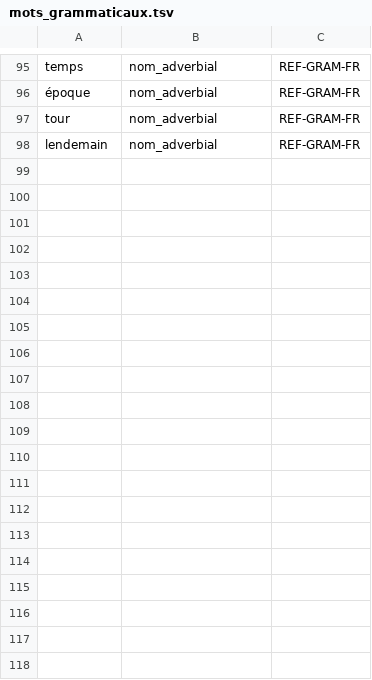
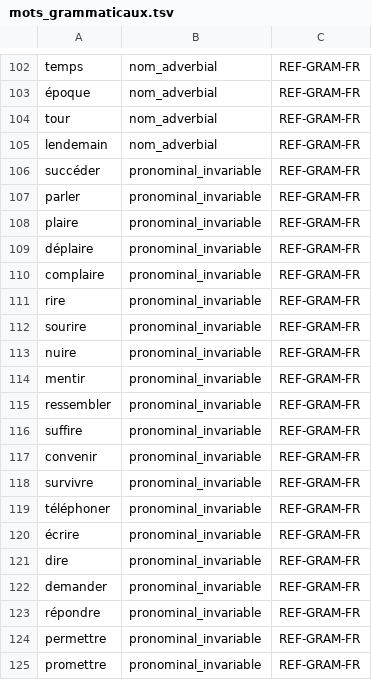
Before and after one commit to Bicyclean/correcteur, a TSV file: data/regles/mots_grammaticaux.tsv, drawn as a sheet; only a part is shown, gaps mark what is left out; the diff covers the shown part only; the diff names each change by its address in the sheet, - before the commit and + after, or states it on an @@ line.

```diff
--- a/data/regles/mots_grammaticaux.tsv
+++ b/data/regles/mots_grammaticaux.tsv
+row 106: succéder | pronominal_invariable | REF-GRAM-FR
+row 107: parler | pronominal_invariable | REF-GRAM-FR
+row 108: plaire | pronominal_invariable | REF-GRAM-FR
+row 109: déplaire | pronominal_invariable | REF-GRAM-FR
+row 110: complaire | pronominal_invariable | REF-GRAM-FR
+row 111: rire | pronominal_invariable | REF-GRAM-FR
+row 112: sourire | pronominal_invariable | REF-GRAM-FR
+row 113: nuire | pronominal_invariable | REF-GRAM-FR
+row 114: mentir | pronominal_invariable | REF-GRAM-FR
+row 115: ressembler | pronominal_invariable | REF-GRAM-FR
+row 116: suffire | pronominal_invariable | REF-GRAM-FR
+row 117: convenir | pronominal_invariable | REF-GRAM-FR
+row 118: survivre | pronominal_invariable | REF-GRAM-FR
+row 119: téléphoner | pronominal_invariable | REF-GRAM-FR
+row 120: écrire | pronominal_invariable | REF-GRAM-FR
+row 121: dire | pronominal_invariable | REF-GRAM-FR
+row 122: demander | pronominal_invariable | REF-GRAM-FR
+row 123: répondre | pronominal_invariable | REF-GRAM-FR
+row 124: permettre | pronominal_invariable | REF-GRAM-FR
+row 125: promettre | pronominal_invariable | REF-GRAM-FR
```
Also changed, not shown: 29 added rows elsewhere in this file, corpus/fr/regles/grammaire.tsv, corpus/fr/regles/homophones.tsv, 8 other files.
